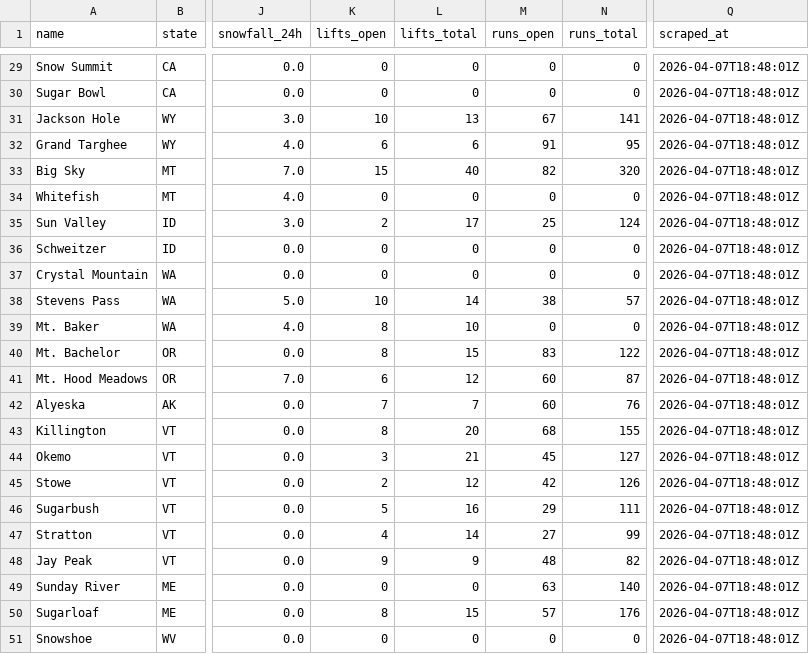
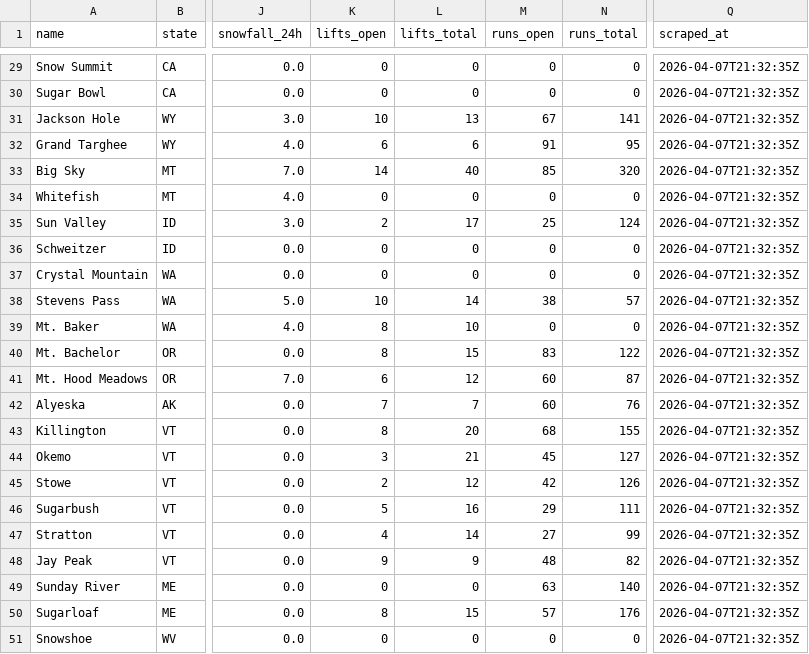
Before and after one commit to ranadesign/powderwatch, a CSV file: snow_data.csv, drawn as a sheet; only a part is shown, gaps mark what is left out; the diff covers the shown part only; the diff names each change by its address in the sheet, - before the commit and + after, or states it on an @@ line.

```diff
--- a/snow_data.csv
+++ b/snow_data.csv
-Q29:Q51 (scraped_at): 2026-04-07T18:48:01Z
+Q29:Q51 (scraped_at): 2026-04-07T21:32:35Z
-K33 (lifts_open): 15
+K33 (lifts_open): 14
-M33 (runs_open): 82
+M33 (runs_open): 85
```
Also changed, not shown: 28 edited cells elsewhere in this file, 1 other file.
